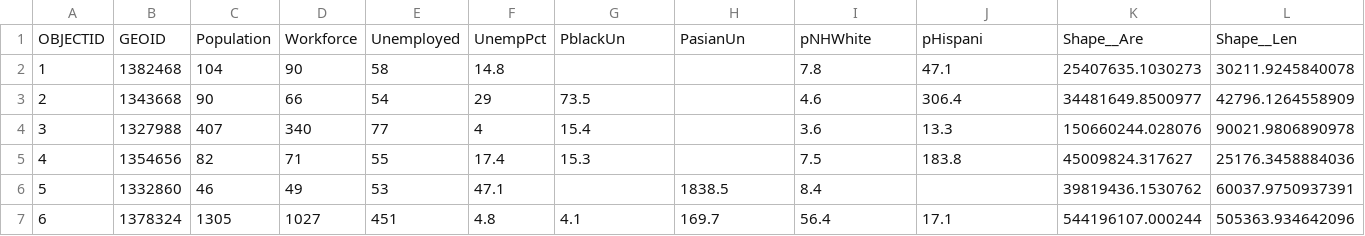
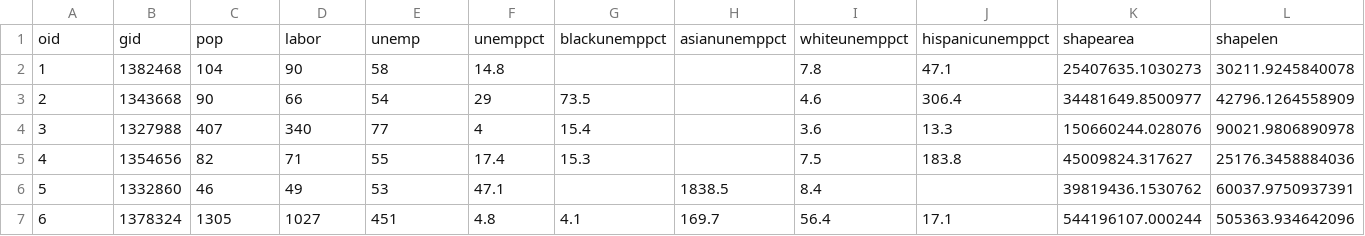
Before and after one commit to brandonkbuchs/575labs, a CSV file: labs/d3-lab/data/gaEcon.csv, drawn as a sheet; only a part is shown.

```diff
--- a/labs/d3-lab/data/gaEcon.csv
+++ b/labs/d3-lab/data/gaEcon.csv
@@ -1,2 +1,2 @@
-OBJECTID,GEOID,Population,Workforce,Unemployed,UnempPct,PblackUn,PasianUn,pNHWhite,pHispani,Shape__Are,Shape__Len
+oid,gid,pop,labor,unemp,unemppct,blackunemppct,asianunemppct,whiteunemppct,hispanicunemppct,shapearea,shapelen
 1,1382468,104,90,58,14.8,,,7.8,47.1,25407635.1030273,30211.9245840078
```
Also changed, not shown: 1 other file.
